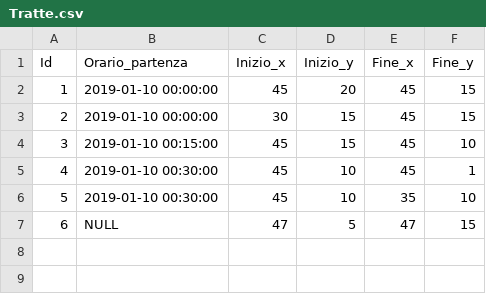
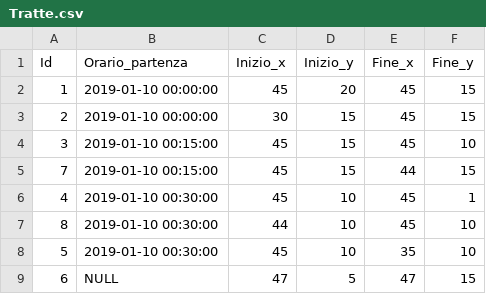
Before and after one commit to erclu/next-db, a CSV file: data/Tratte.csv, drawn as a sheet; the diff names each change by its address in the sheet, - before the commit and + after, or states it on an @@ line.

Commit message:
aggiunte tratte fantasma

```diff
--- a/data/Tratte.csv
+++ b/data/Tratte.csv
+row 5: 7 | 2019-01-10 00:15:00 | 45 | 15 | 44 | 15
+row 7: 8 | 2019-01-10 00:30:00 | 44 | 10 | 45 | 10
```
Also changed, not shown: data/Cammini.csv, data/Veicoli.csv, 5 other files.
